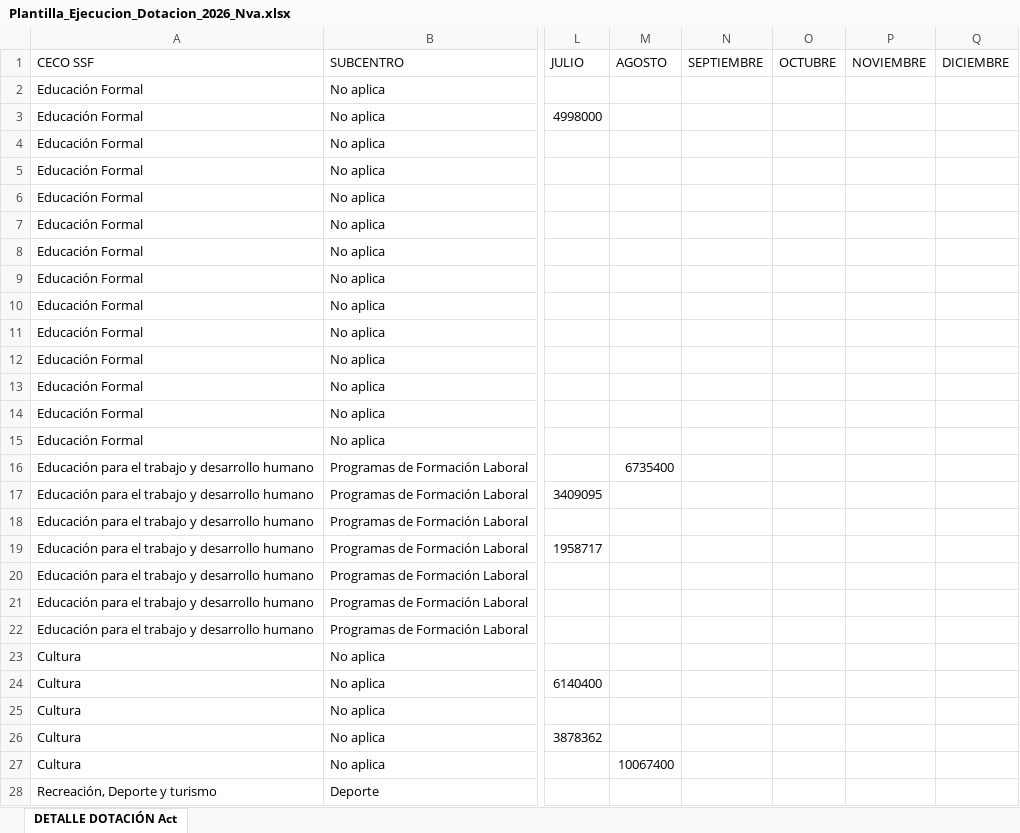
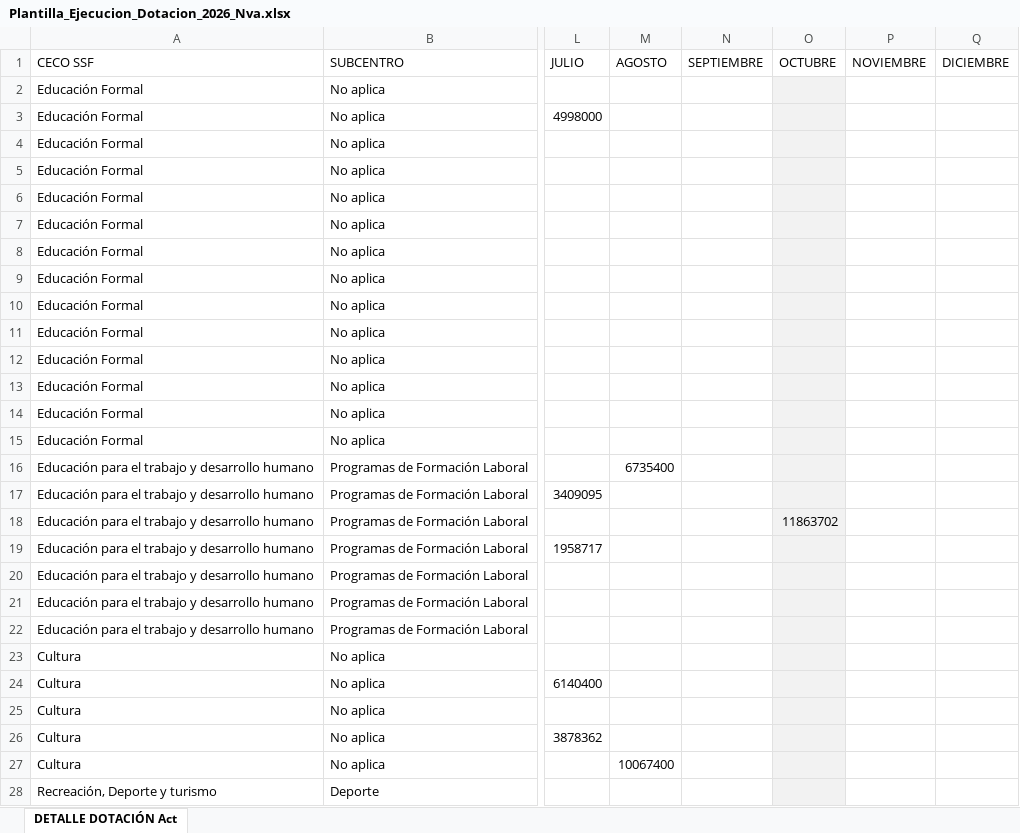
Before and after one commit to PCesarF/Dotaciones, an Excel workbook: Plantilla_Ejecucion_Dotacion_2026_Nva.xlsx, sheet DETALLE DOTACIÓN Act, drawn as a sheet; only a part is shown, gaps mark what is left out; values as stored, in another font and other column widths than the file's, no borders; the diff covers the shown part only; the diff names each change by its address in the sheet, - before the commit and + after, or states it on an @@ line.

Commit message:
Actualizar plantilla de ejecución de dotación 2026

```diff
--- a/Plantilla_Ejecucion_Dotacion_2026_Nva.xlsx (sheet DETALLE DOTACIÓN Act)
+++ b/Plantilla_Ejecucion_Dotacion_2026_Nva.xlsx (sheet DETALLE DOTACIÓN Act)
-O2:O28 fill: none
+O2:O28 fill: #F2F2F2
-O18 (OCTUBRE): (empty)
+O18 (OCTUBRE): 11863702
```
Also changed, not shown: 11 edited cells and cell formats elsewhere in this sheet.
